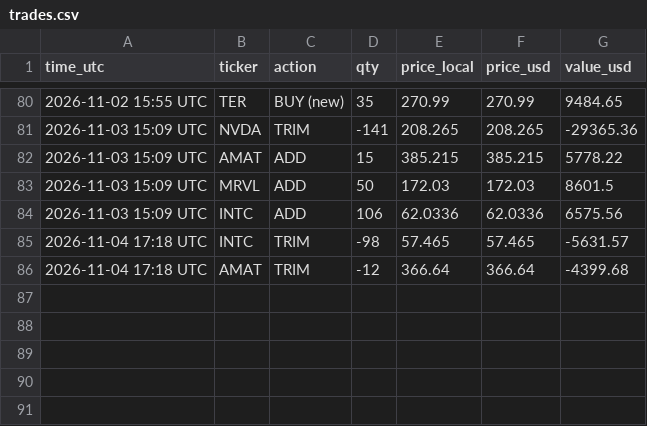
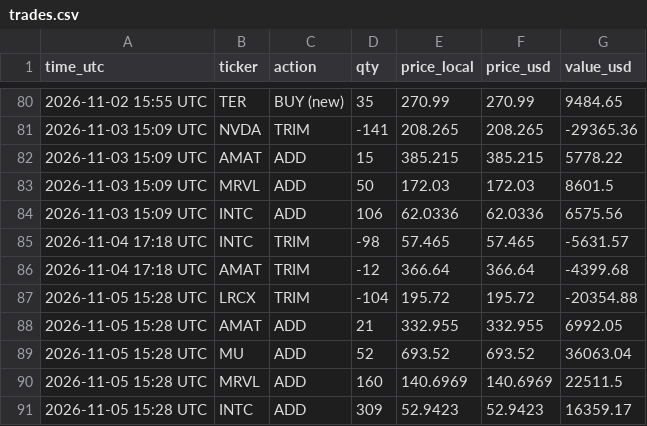
Before and after one commit to findnavish/InvestmentOpportunities, a CSV file: analyses/trade-signals/state/trades.csv, drawn as a sheet; only a part is shown, gaps mark what is left out; the diff names each change by its address in the sheet, - before the commit and + after, or states it on an @@ line.

```diff
--- a/analyses/trade-signals/state/trades.csv
+++ b/analyses/trade-signals/state/trades.csv
+row 87: 2026-11-05 15:28 UTC | LRCX | TRIM | -104 | 195.72 | 195.72 | -20354.88
+row 88: 2026-11-05 15:28 UTC | AMAT | ADD | 21 | 332.955 | 332.955 | 6992.05
+row 89: 2026-11-05 15:28 UTC | MU | ADD | 52 | 693.52 | 693.52 | 36063.04
+row 90: 2026-11-05 15:28 UTC | MRVL | ADD | 160 | 140.6969 | 140.6969 | 22511.5
+row 91: 2026-11-05 15:28 UTC | INTC | ADD | 309 | 52.9423 | 52.9423 | 16359.17
```
Also changed, not shown: 3 other files.
